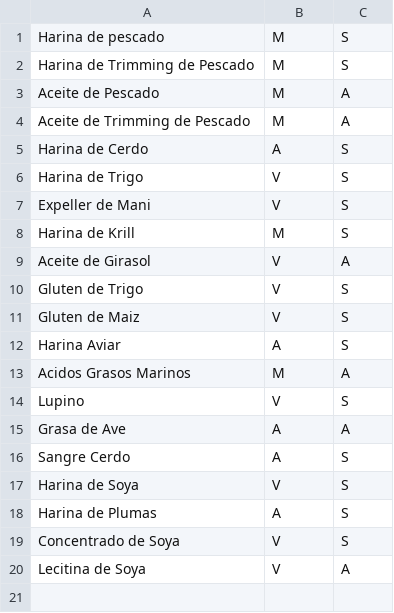
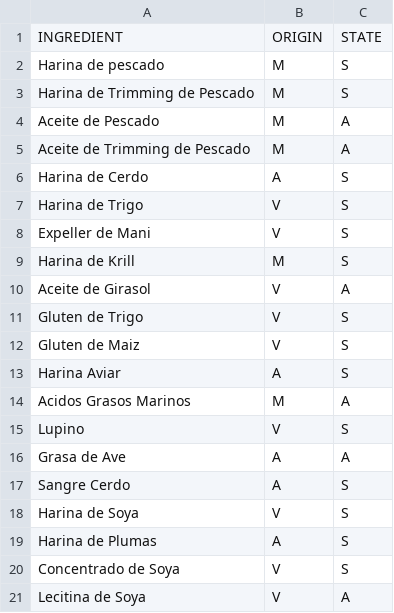
Before and after one commit to GL-UDD/OPDD, a CSV file: ing&prod - Sheet1.csv, drawn as a sheet.

Commit message:
Update ing&prod - Sheet1.csv

```diff
--- a/ing&prod - Sheet1.csv
+++ b/ing&prod - Sheet1.csv
@@ -1 +1,2 @@
+INGREDIENT,ORIGIN,STATE
 Harina de pescado,M,S
```
